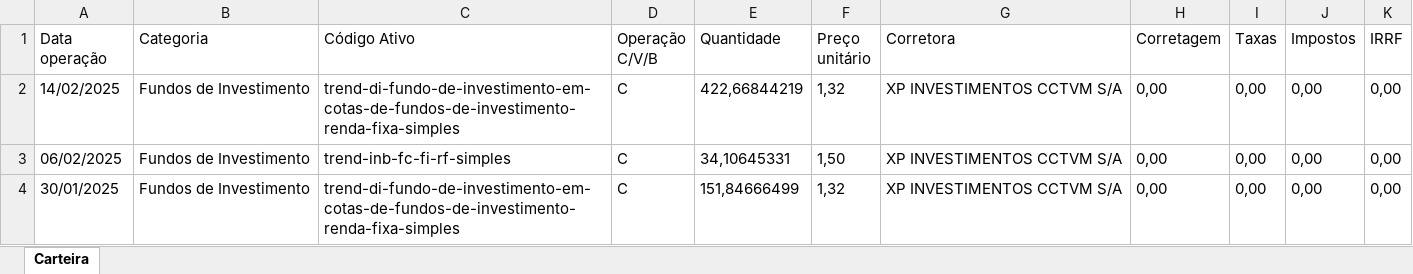
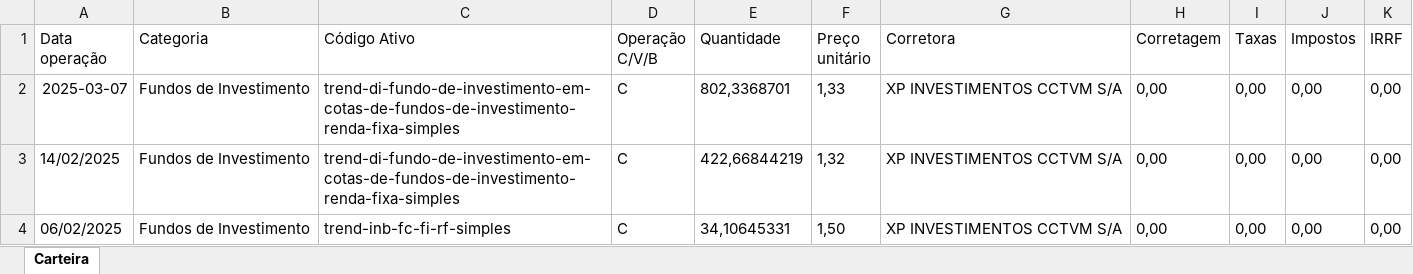
Before and after one commit to andredemelo/essentia-invest-web, an Excel workbook: planilhas/transacao.xlsx, sheet Carteira, drawn as a sheet; only a part is shown; the shorter side is filled out with more unchanged rows; values as stored, in another font and other column widths than the file's, no borders; the diff names each change by its address in the sheet, - before the commit and + after, or states it on an @@ line.

```diff
--- a/planilhas/transacao.xlsx (sheet Carteira)
+++ b/planilhas/transacao.xlsx (sheet Carteira)
+row 2: 2025-03-07 | Fundos de Investimento | trend-di-fundo-de-investimento-em-cotas-de-fundos-de-investimento-renda-fixa-simples | C | 802,3368701 | 1,33 | XP INVESTIMENTOS CCTVM S/A | 0,00 | 0,00 | 0,00 | 0,00
```
Also changed, not shown: planilhas/dividendo.xlsx, 3 other files.
